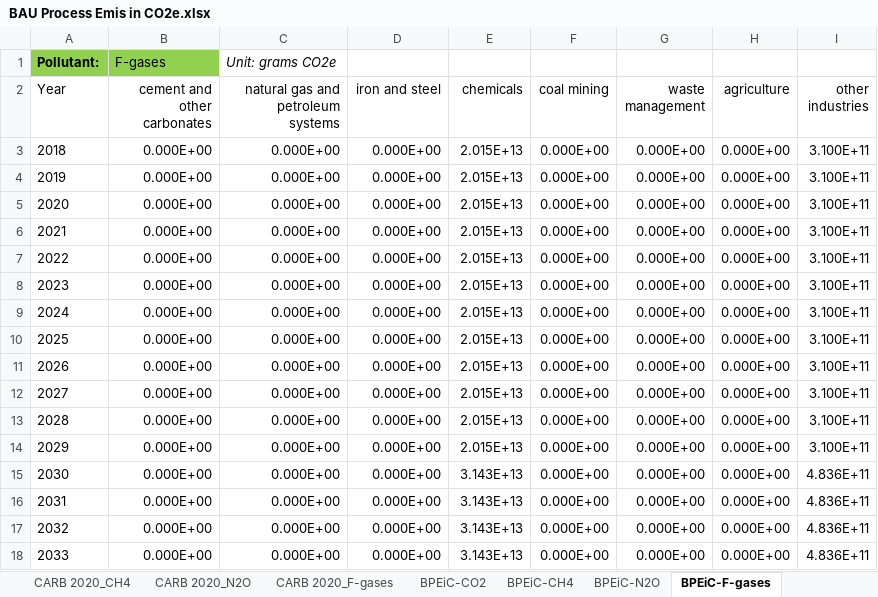
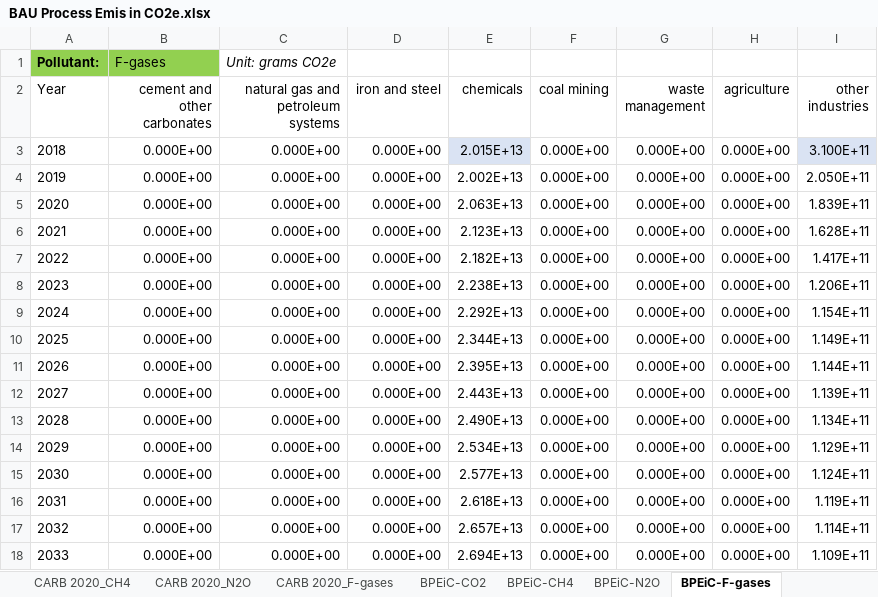
Before and after one commit to EnergyInnovation/eps-california, an Excel workbook: InputData/indst/BPEiC/BAU Process Emis in CO2e.xlsx, sheet BPEiC-F-gases, drawn as a sheet; only a part is shown; values as stored, in another font and other column widths than the file's, no borders; the diff covers the shown part only; the diff names each change by its address in the sheet, - before the commit and + after, or states it on an @@ line.

Commit message:
Updated About tab for trans/BNVP and corrected F-gas data for indst/BPEiC

```diff
--- a/InputData/indst/BPEiC/BAU Process Emis in CO2e.xlsx (sheet BPEiC-F-gases)
+++ b/InputData/indst/BPEiC/BAU Process Emis in CO2e.xlsx (sheet BPEiC-F-gases)
-E3 fill: none
+E3 fill: #DAE3F3
-I3 fill: none
+I3 fill: #DAE3F3
-E4 (chemicals): 2.015E+13
+E4 (chemicals): 2.002E+13
-I4 (other industries): 3.100E+11
+I4 (other industries): 2.050E+11
-E5 (chemicals): 2.015E+13
+E5 (chemicals): 2.063E+13
-I5 (other industries): 3.100E+11
+I5 (other industries): 1.839E+11
-E6 (chemicals): 2.015E+13
+E6 (chemicals): 2.123E+13
-I6 (other industries): 3.100E+11
+I6 (other industries): 1.628E+11
-E7 (chemicals): 2.015E+13
+E7 (chemicals): 2.182E+13
-I7 (other industries): 3.100E+11
+I7 (other industries): 1.417E+11
-E8 (chemicals): 2.015E+13
+E8 (chemicals): 2.238E+13
-I8 (other industries): 3.100E+11
+I8 (other industries): 1.206E+11
-E9 (chemicals): 2.015E+13
+E9 (chemicals): 2.292E+13
-I9 (other industries): 3.100E+11
+I9 (other industries): 1.154E+11
-E10 (chemicals): 2.015E+13
+E10 (chemicals): 2.344E+13
-I10 (other industries): 3.100E+11
+I10 (other industries): 1.149E+11
-E11 (chemicals): 2.015E+13
+E11 (chemicals): 2.395E+13
-I11 (other industries): 3.100E+11
+I11 (other industries): 1.144E+11
-E12 (chemicals): 2.015E+13
+E12 (chemicals): 2.443E+13
-I12 (other industries): 3.100E+11
+I12 (other industries): 1.139E+11
-E13 (chemicals): 2.015E+13
+E13 (chemicals): 2.490E+13
-I13 (other industries): 3.100E+11
+I13 (other industries): 1.134E+11
-E14 (chemicals): 2.015E+13
+E14 (chemicals): 2.534E+13
-I14 (other industries): 3.100E+11
+I14 (other industries): 1.129E+11
-E15 (chemicals): 3.143E+13
+E15 (chemicals): 2.577E+13
-I15 (other industries): 4.836E+11
+I15 (other industries): 1.124E+11
-E16 (chemicals): 3.143E+13
+E16 (chemicals): 2.618E+13
-I16 (other industries): 4.836E+11
+I16 (other industries): 1.119E+11
-E17 (chemicals): 3.143E+13
+E17 (chemicals): 2.657E+13
-I17 (other industries): 4.836E+11
+I17 (other industries): 1.114E+11
-E18 (chemicals): 3.143E+13
+E18 (chemicals): 2.694E+13
-I18 (other industries): 4.836E+11
+I18 (other industries): 1.109E+11
```
Also changed, not shown: 34 edited cells elsewhere in this sheet, sheet CARB 2020_F-gases, sheet About, formulas that keep their value, charts or pictures, InputData/trans/BNVP/BAU New Vehicle Price.xlsx, 1 other file.
